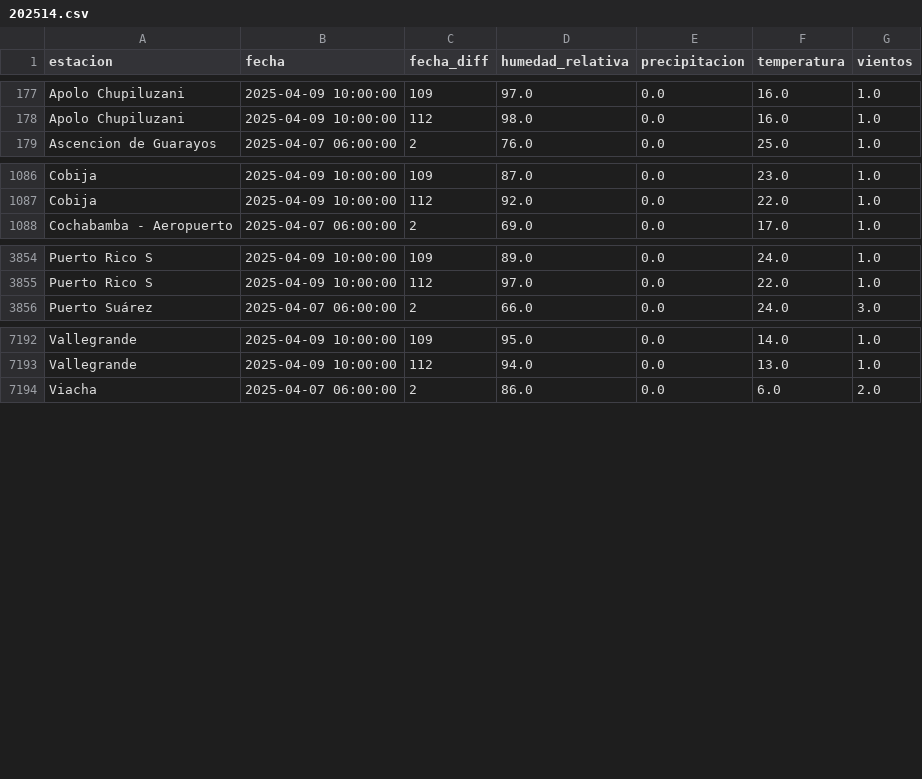
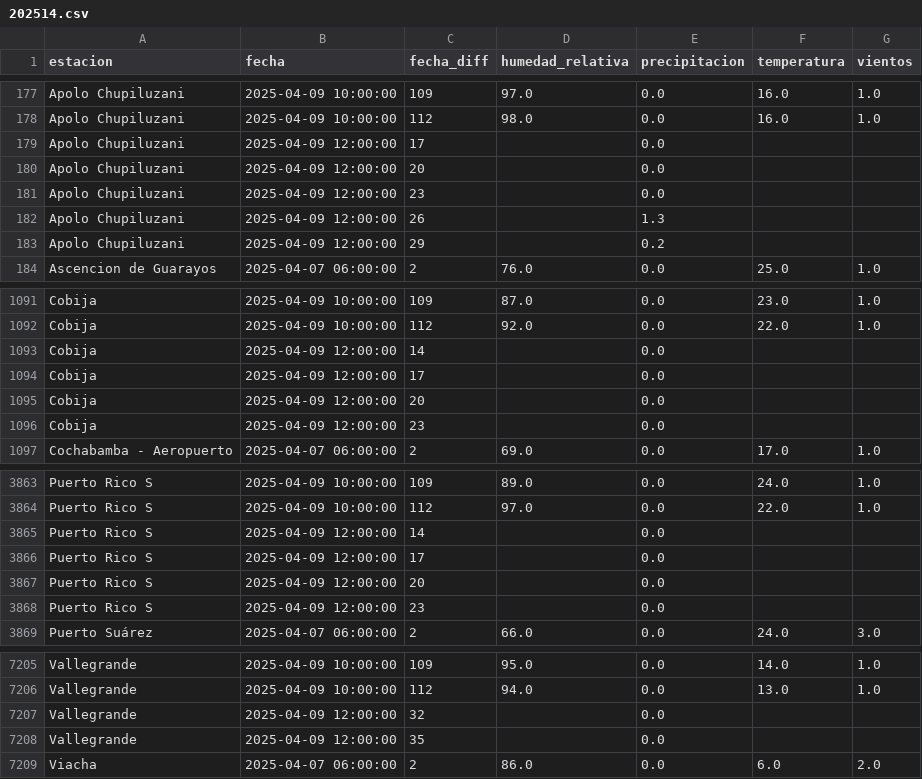
Before and after one commit to sociedatos/bo-meteorologia, a CSV file: data_forecast/2025/202514.csv, drawn as a sheet; only a part is shown, gaps mark what is left out; the diff names each change by its address in the sheet, - before the commit and + after, or states it on an @@ line.

Commit message:
[ci] actualización forecasts senamhi

```diff
--- a/data_forecast/2025/202514.csv
+++ b/data_forecast/2025/202514.csv
+row 179: Apolo Chupiluzani | 2025-04-09 12:00:00 | 17 |  | 0.0
+row 180: Apolo Chupiluzani | 2025-04-09 12:00:00 | 20 |  | 0.0
+row 181: Apolo Chupiluzani | 2025-04-09 12:00:00 | 23 |  | 0.0
+row 182: Apolo Chupiluzani | 2025-04-09 12:00:00 | 26 |  | 1.3
+row 183: Apolo Chupiluzani | 2025-04-09 12:00:00 | 29 |  | 0.2
+row 1093: Cobija | 2025-04-09 12:00:00 | 14 |  | 0.0
+row 1094: Cobija | 2025-04-09 12:00:00 | 17 |  | 0.0
+row 1095: Cobija | 2025-04-09 12:00:00 | 20 |  | 0.0
+row 1096: Cobija | 2025-04-09 12:00:00 | 23 |  | 0.0
+row 3865: Puerto Rico S | 2025-04-09 12:00:00 | 14 |  | 0.0
+row 3866: Puerto Rico S | 2025-04-09 12:00:00 | 17 |  | 0.0
+row 3867: Puerto Rico S | 2025-04-09 12:00:00 | 20 |  | 0.0
+row 3868: Puerto Rico S | 2025-04-09 12:00:00 | 23 |  | 0.0
+row 7207: Vallegrande | 2025-04-09 12:00:00 | 32 |  | 0.0
+row 7208: Vallegrande | 2025-04-09 12:00:00 | 35 |  | 0.0
```
